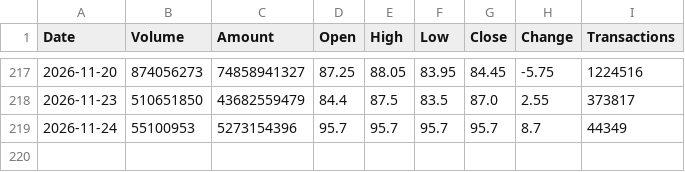
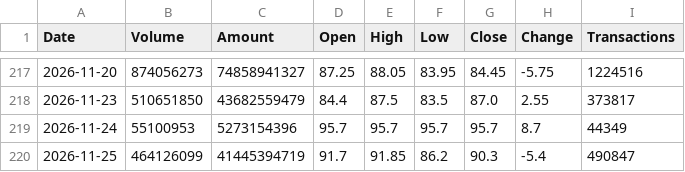
Before and after one commit to jimmychiu14/duckdb-research, a CSV file: data/0050_daily_history.csv, drawn as a sheet; only a part is shown, gaps mark what is left out; the diff names each change by its address in the sheet, - before the commit and + after, or states it on an @@ line.

```diff
--- a/data/0050_daily_history.csv
+++ b/data/0050_daily_history.csv
+row 220: 2026-11-25 | 464126099 | 41445394719 | 91.7 | 91.85 | 86.2 | 90.3 | -5.4 | 490847
```
Also changed, not shown: data/2308_daily_history.csv, data/2317_daily_history.csv, 9 other files.
